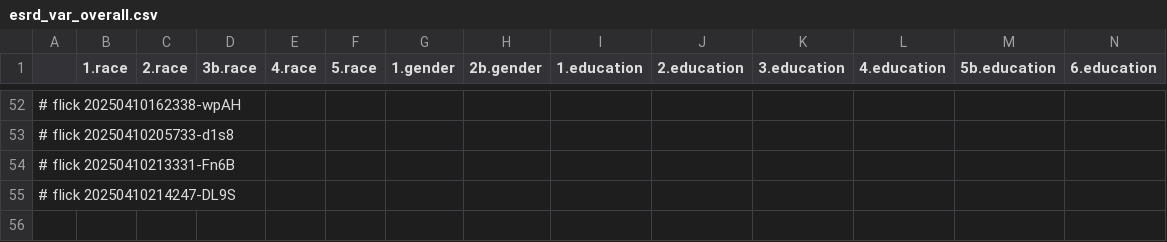
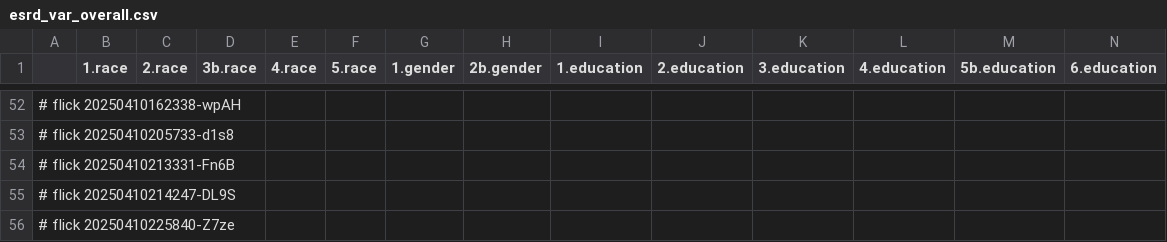
Before and after one commit to abikesa/hologram, a CSV file: kitabo/ensi/ukubona/donorcase/test3/assets/csv/esrd_var_overall.csv, drawn as a sheet; only a part is shown, gaps mark what is left out; rows hold the shown columns only; the diff names each change by its address in the sheet, - before the commit and + after, or states it on an @@ line.

Commit message:
kitabo/ensi/ukubona/donorcase/test3/assets/csv/esrd_var_overall.csv

```diff
--- a/kitabo/ensi/ukubona/donorcase/test3/assets/csv/esrd_var_overall.csv
+++ b/kitabo/ensi/ukubona/donorcase/test3/assets/csv/esrd_var_overall.csv
+row 56: # flick 20250410225840-Z7ze
```
